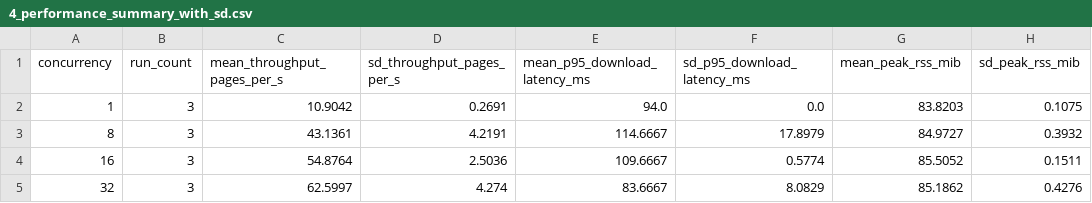
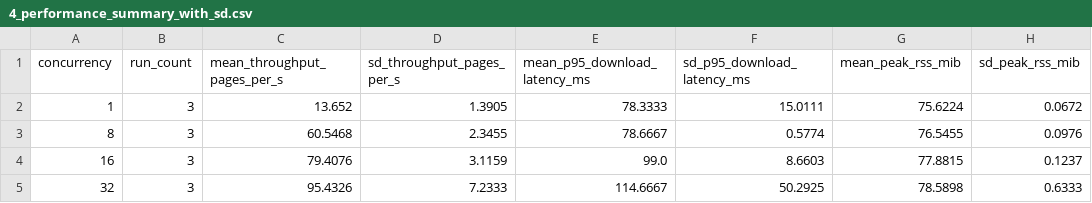
Before and after one commit to Ramola10/Scrape_Quality_Analysis, a CSV file: data/processed/4_performance_summary_with_sd.csv, drawn as a sheet.

```diff
--- a/data/processed/4_performance_summary_with_sd.csv
+++ b/data/processed/4_performance_summary_with_sd.csv
@@ -1,5 +1,5 @@
 concurrency,run_count,mean_throughput_pages_per_s,sd_throughput_pages_per_s,mean_p95_download_latency_ms,sd_p95_download_latency_ms,mean_peak_rss_mib,sd_peak_rss_mib
-1,3,10.9042,0.2691,94.0,0.0,83.8203,0.1075
-8,3,43.1361,4.2191,114.6667,17.8979,84.9727,0.3932
-16,3,54.8764,2.5036,109.6667,0.5774,85.5052,0.1511
-32,3,62.5997,4.274,83.6667,8.0829,85.1862,0.4276
+1,3,13.652,1.3905,78.3333,15.0111,75.6224,0.0672
+8,3,60.5468,2.3455,78.6667,0.5774,76.5455,0.0976
+16,3,79.4076,3.1159,99.0,8.6603,77.8815,0.1237
+32,3,95.4326,7.2333,114.6667,50.2925,78.5898,0.6333
```
Also changed, not shown: data/processed/4_performance_summary.csv, data/raw/4_performance_runs.csv, 19 other files.
